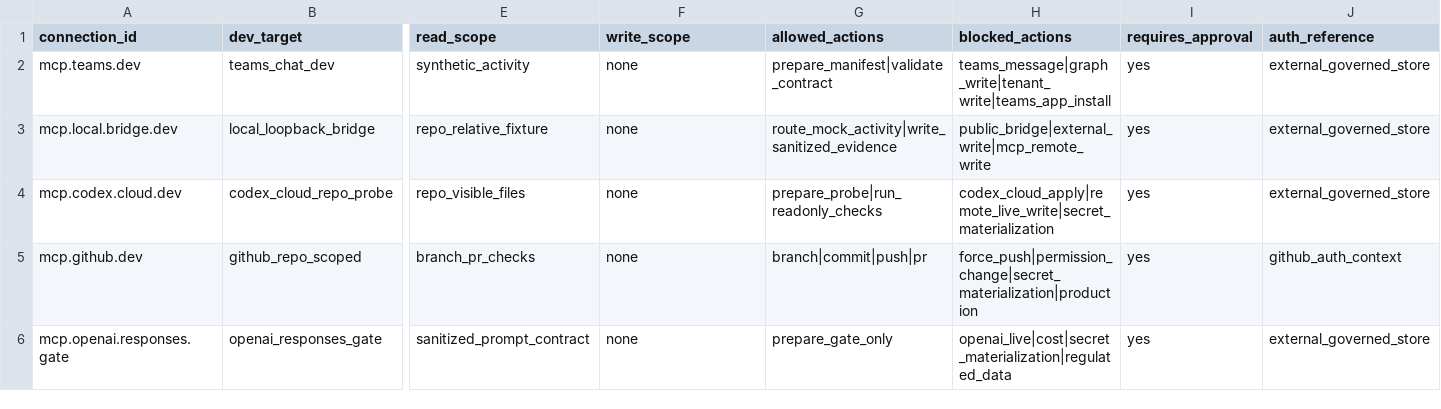
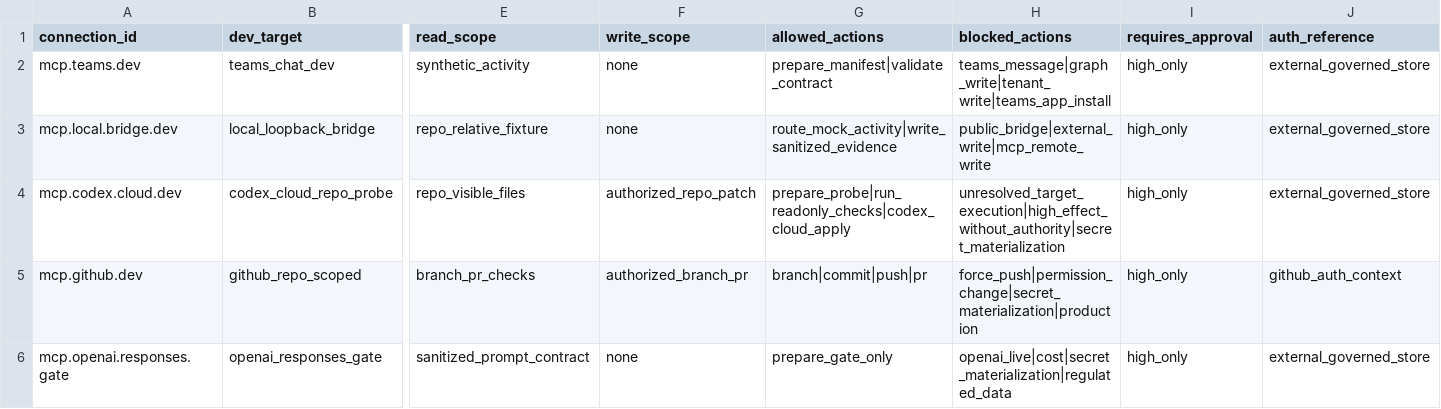
Before and after one commit to universo-rey/cabina-universal-d, a CSV file: governance/connections/MCP_DEV_ACTIVATION_MATRIX_20260603.csv, drawn as a sheet; only a part is shown, gaps mark what is left out; the diff names each change by its address in the sheet, - before the commit and + after, or states it on an @@ line.

```diff
--- a/governance/connections/MCP_DEV_ACTIVATION_MATRIX_20260603.csv
+++ b/governance/connections/MCP_DEV_ACTIVATION_MATRIX_20260603.csv
-I2:I6 (requires_approval): yes
+I2:I6 (requires_approval): high_only
-F4 (write_scope): none
+F4 (write_scope): authorized_repo_patch
-G4 (allowed_actions): prepare_probe|run_readonly_checks
+G4 (allowed_actions): prepare_probe|run_readonly_checks|codex_cloud_apply
-H4 (blocked_actions): codex_cloud_apply|remote_live_write|secret_materialization
+H4 (blocked_actions): unresolved_target_execution|high_effect_without_authority|secret_materialization
-F5 (write_scope): none
+F5 (write_scope): authorized_branch_pr
```
Also changed, not shown: .agents/codex/matrices/CAPABILITY_USE_HARDENING_MATRIX.csv, .agents/codex/matrices/OPERATIONAL_CHAIN_GOVERNANCE_MATRIX.csv, 32 other files.
